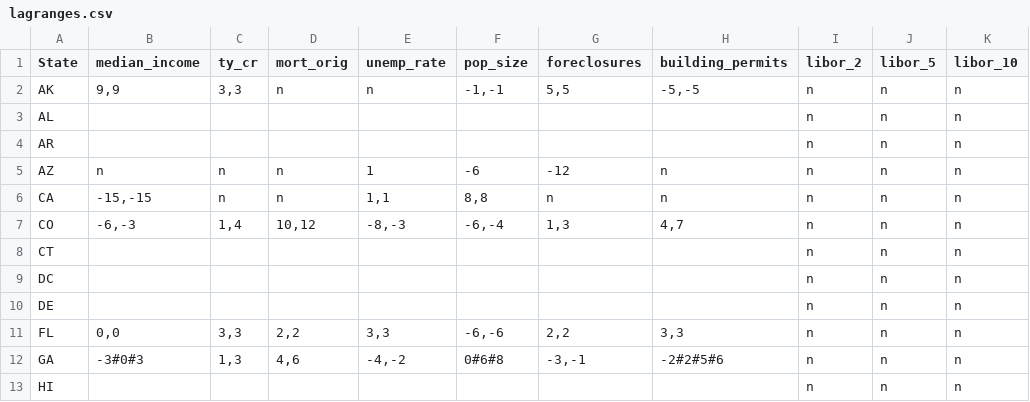
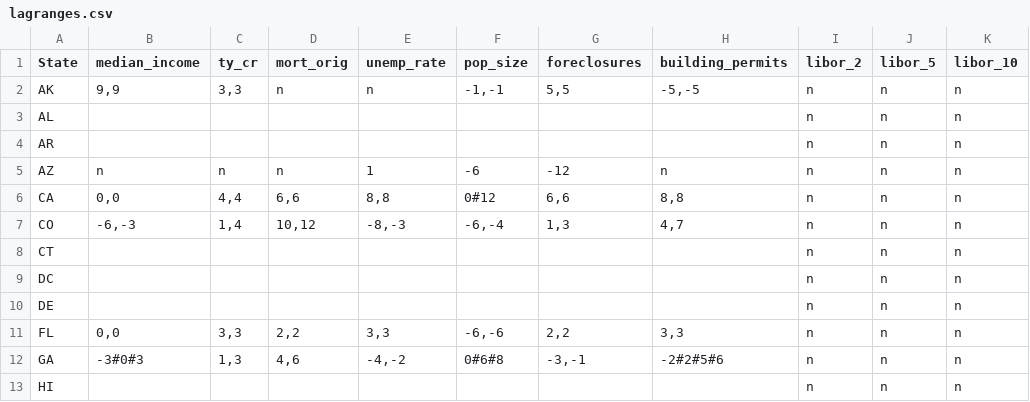
Before and after one commit to zhouzhenghui/svnrepository, a CSV file: SVNRepository/Data/Supply Demand/Data/lagranges.csv, drawn as a sheet; only a part is shown; the diff names each change by its address in the sheet, - before the commit and + after, or states it on an @@ line.

```diff
--- a/SVNRepository/Data/Supply Demand/Data/lagranges.csv
+++ b/SVNRepository/Data/Supply Demand/Data/lagranges.csv
-B6 (median_income): -15,-15
+B6 (median_income): 0,0
-C6 (ty_cr): n
+C6 (ty_cr): 4,4
-D6 (mort_orig): n
+D6 (mort_orig): 6,6
-E6 (unemp_rate): 1,1
+E6 (unemp_rate): 8,8
-F6 (pop_size): 8,8
+F6 (pop_size): 0#12
-G6 (foreclosures): n
+G6 (foreclosures): 6,6
-H6 (building_permits): n
+H6 (building_permits): 8,8
```
